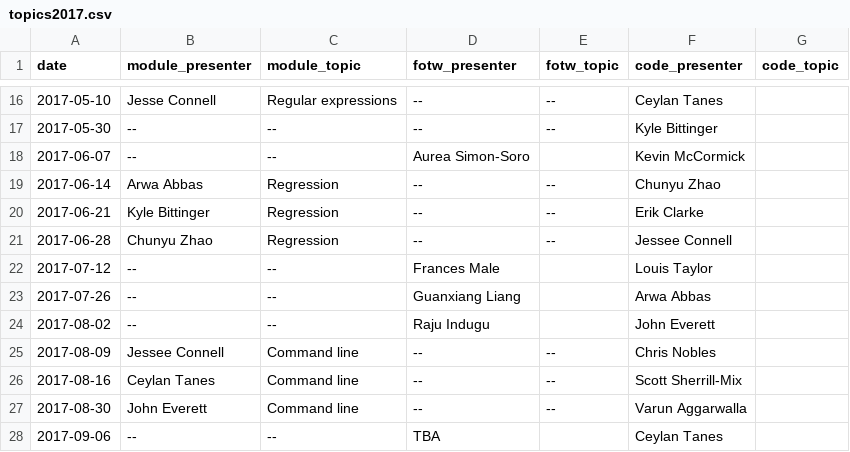
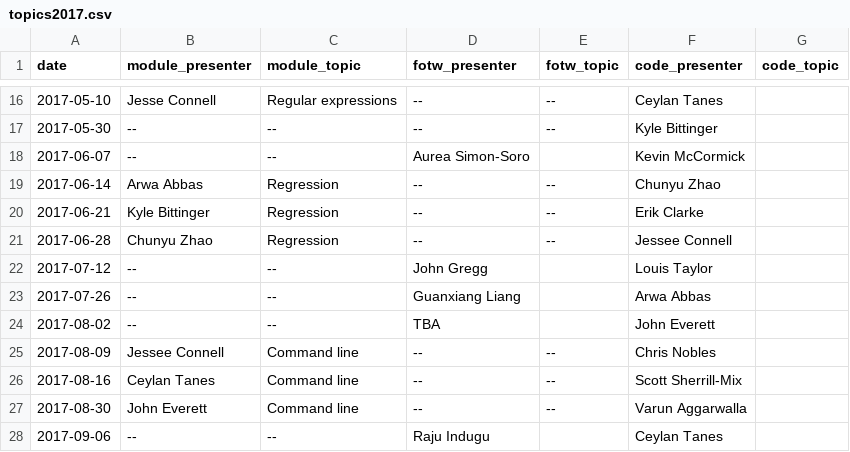
Before and after one commit to kylebittinger/biocode-review, a CSV file: _data/topics2017.csv, drawn as a sheet; only a part is shown, gaps mark what is left out.

Commit message:
Move Raju due to conflict, correct John Gregg presentation date

```diff
--- a/_data/topics2017.csv
+++ b/_data/topics2017.csv
@@ -21,5 +21,5 @@ date,module_presenter,module_topic,fotw_presenter,fotw_topic,code_presenter,code
 2017-06-28,Chunyu Zhao,Regression,--,--,Jessee Connell,
-2017-07-12,--,--,Frances Male,,Louis Taylor,
+2017-07-12,--,--,John Gregg,,Louis Taylor,
 2017-07-26,--,--,Guanxiang Liang,,Arwa Abbas,
-2017-08-02,--,--,Raju Indugu,,John Everett,
+2017-08-02,--,--,TBA,,John Everett,
 2017-08-09,Jessee Connell,Command line,--,--,Chris Nobles,
@@ -27,2 +27,2 @@ date,module_presenter,module_topic,fotw_presenter,fotw_topic,code_presenter,code
 2017-08-30,John Everett,Command line,--,--,Varun Aggarwalla,
-2017-09-06,--,--,TBA,,Ceylan Tanes,
+2017-09-06,--,--,Raju Indugu,,Ceylan Tanes,
```
